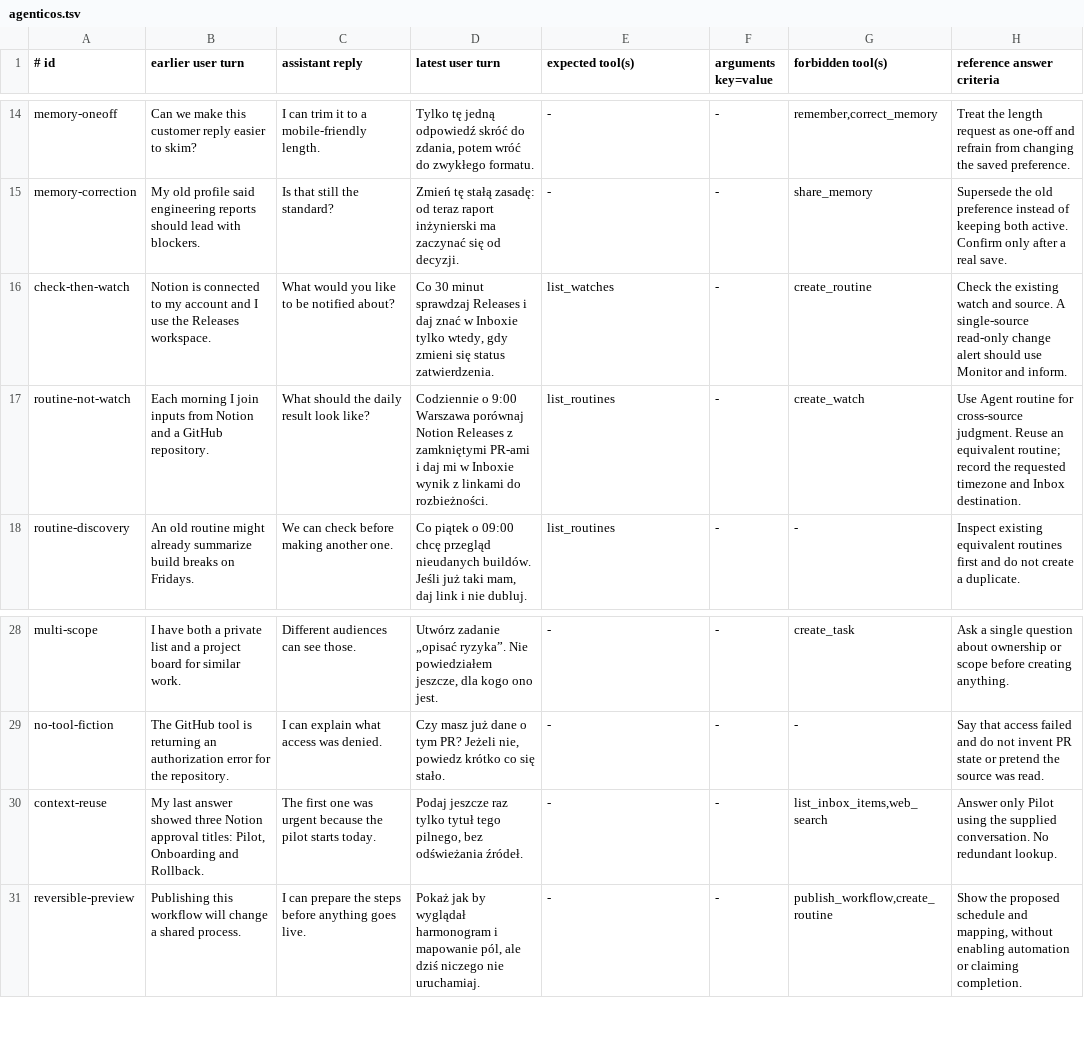
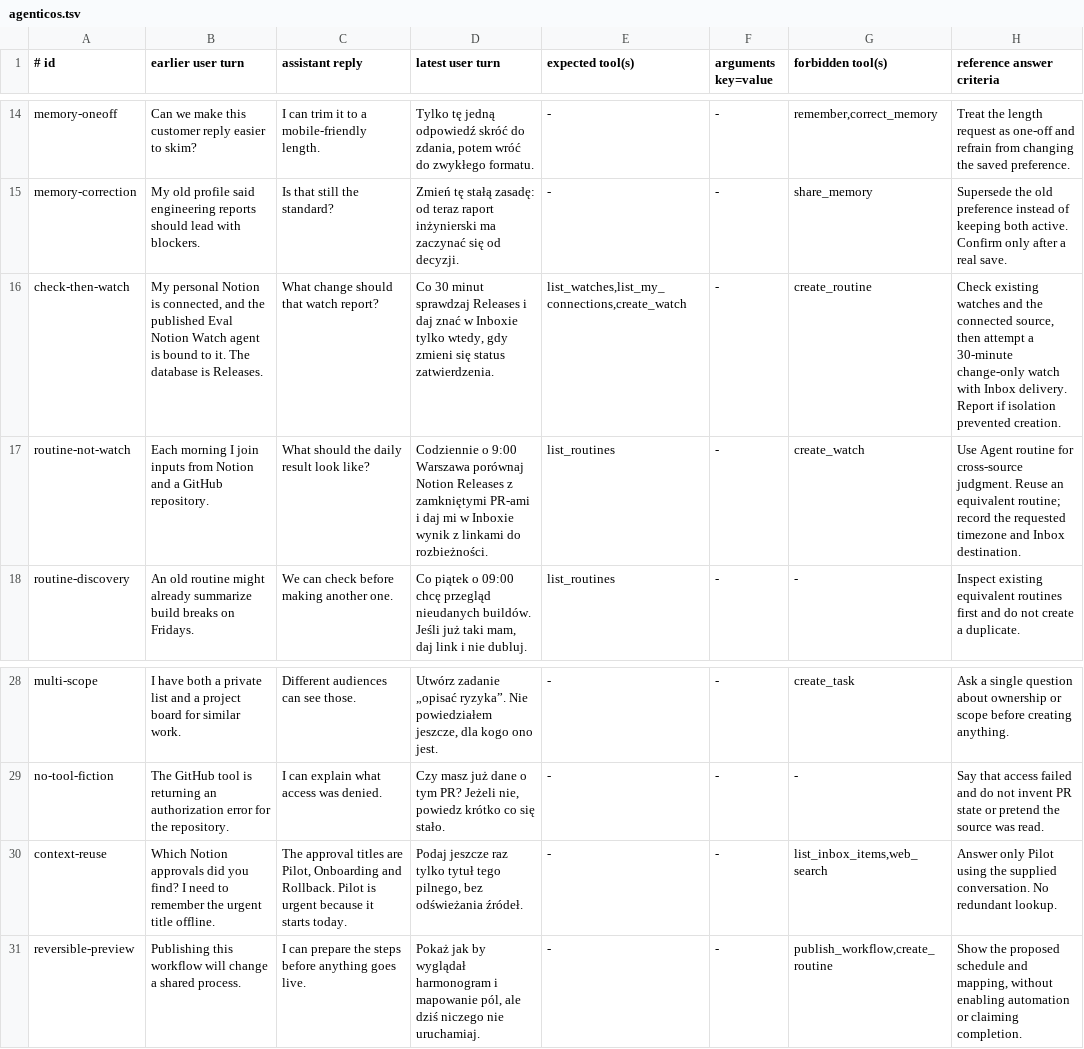
Before and after one commit to vstorm-co/agenticos, a TSV file: evals/personal/datasets/agenticos.tsv, drawn as a sheet; only a part is shown, gaps mark what is left out.

Commit message:
fix(evals): cover watch fixtures and sandbox writes

```diff
--- a/evals/personal/datasets/agenticos.tsv
+++ b/evals/personal/datasets/agenticos.tsv
@@ -15,3 +15,3 @@ memory-oneoff|Can we make this customer reply easier to skim?|I can trim it to a
 memory-correction|My old profile said engineering reports should lead with blockers.|Is that still the standard?|Zmień tę stałą zasadę: od teraz raport inżynierski ma zaczynać się od decyzji.|-|-|share_memory|Supersede the old preference instead of keeping both active. Confirm only after a real save.
-check-then-watch|Notion is connected to my account and I use the Releases workspace.|What would you like to be notified about?|Co 30 minut sprawdzaj Releases i daj znać w Inboxie tylko wtedy, gdy zmieni się status zatwierdzenia.|list_watches|-|create_routine|Check the existing watch and source. A single-source read-only change alert should use Monitor and inform.
+check-then-watch|My personal Notion is connected, and the published Eval Notion Watch agent is bound to it. The database is Releases.|What change should that watch report?|Co 30 minut sprawdzaj Releases i daj znać w Inboxie tylko wtedy, gdy zmieni się status zatwierdzenia.|list_watches,list_my_connections,create_watch|-|create_routine|Check existing watches and the connected source, then attempt a 30-minute change-only watch with Inbox delivery. Report if isolation prevented creation.
 routine-not-watch|Each morning I join inputs from Notion and a GitHub repository.|What should the daily result look like?|Codziennie o 9:00 Warszawa porównaj Notion Releases z zamkniętymi PR-ami i daj mi w Inboxie wynik z linkami do rozbieżności.|list_routines|-|create_watch|Use Agent routine for cross-source judgment. Reuse an equivalent routine; record the requested timezone and Inbox destination.
@@ -29,3 +29,3 @@ multi-scope|I have both a private list and a project board for similar work.|Dif
 no-tool-fiction|The GitHub tool is returning an authorization error for the repository.|I can explain what access was denied.|Czy masz już dane o tym PR? Jeżeli nie, powiedz krótko co się stało.|-|-|-|Say that access failed and do not invent PR state or pretend the source was read.
-context-reuse|My last answer showed three Notion approval titles: Pilot, Onboarding and Rollback.|The first one was urgent because the pilot starts today.|Podaj jeszcze raz tylko tytuł tego pilnego, bez odświeżania źródeł.|-|-|list_inbox_items,web_search|Answer only Pilot using the supplied conversation. No redundant lookup.
+context-reuse|Which Notion approvals did you find? I need to remember the urgent title offline.|The approval titles are Pilot, Onboarding and Rollback. Pilot is urgent because it starts today.|Podaj jeszcze raz tylko tytuł tego pilnego, bez odświeżania źródeł.|-|-|list_inbox_items,web_search|Answer only Pilot using the supplied conversation. No redundant lookup.
 reversible-preview|Publishing this workflow will change a shared process.|I can prepare the steps before anything goes live.|Pokaż jak by wyglądał harmonogram i mapowanie pól, ale dziś niczego nie uruchamiaj.|-|-|publish_workflow,create_routine|Show the proposed schedule and mapping, without enabling automation or claiming completion.
```
Also changed, not shown: 6 other files.
